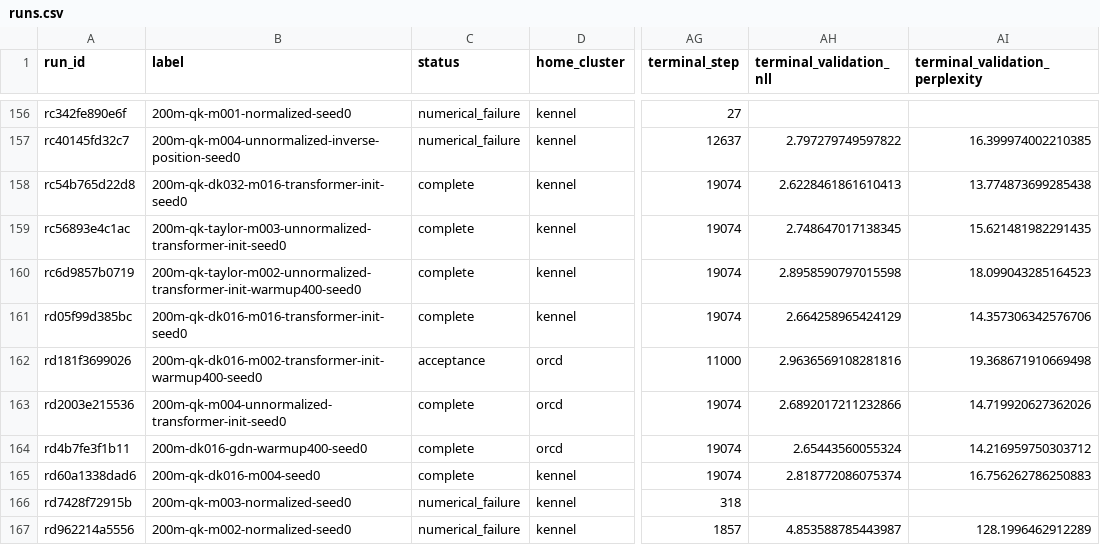
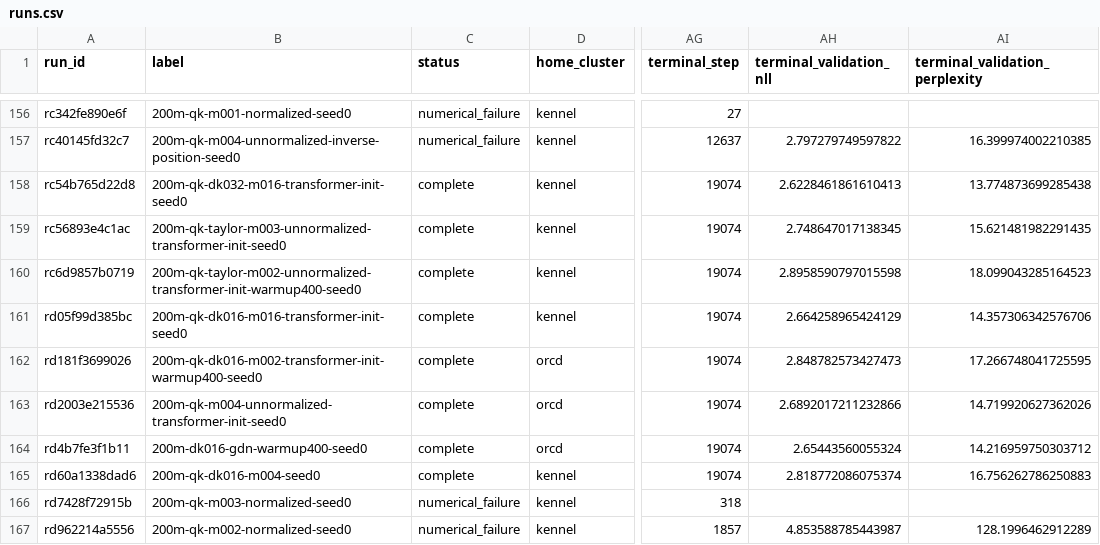
Before and after one commit to rafaelhanashiro/functional-memory, a CSV file: experiments/attention_scaling/runs.csv, drawn as a sheet; only a part is shown, gaps mark what is left out; the diff names each change by its address in the sheet, - before the commit and + after, or states it on an @@ line.

```diff
--- a/experiments/attention_scaling/runs.csv
+++ b/experiments/attention_scaling/runs.csv
-C162 (status): acceptance
+C162 (status): complete
-AG162 (terminal_step): 11000
+AG162 (terminal_step): 19074
-AH162 (terminal_validation_nll): 2.9636569108281816
+AH162 (terminal_validation_nll): 2.848782573427473
-AI162 (terminal_validation_perplexity): 19.368671910669498
+AI162 (terminal_validation_perplexity): 17.266748041725595
```
Also changed, not shown: 9 other files.
